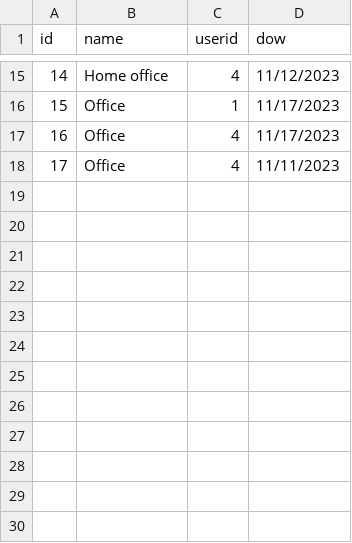
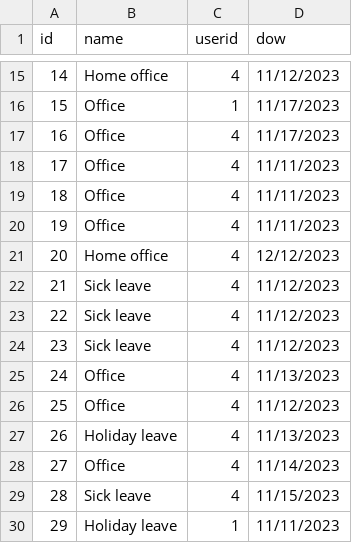
Before and after one commit to infoshareacademy/jcszr11-WeCSharp, a CSV file: Schedulist/WorkModes.csv, drawn as a sheet; only a part is shown, gaps mark what is left out; the diff names each change by its address in the sheet, - before the commit and + after, or states it on an @@ line.

Commit message:
Modified Work Modes to allow by admin creation

```diff
--- a/Schedulist/WorkModes.csv
+++ b/Schedulist/WorkModes.csv
+row 19: 18 | Office | 4 | 11/11/2023
+row 20: 19 | Office | 4 | 11/11/2023
+row 21: 20 | Home office | 4 | 12/12/2023
+row 22: 21 | Sick leave | 4 | 11/12/2023
+row 23: 22 | Sick leave | 4 | 11/12/2023
+row 24: 23 | Sick leave | 4 | 11/12/2023
+row 25: 24 | Office | 4 | 11/13/2023
+row 26: 25 | Office | 4 | 11/12/2023
+row 27: 26 | Holiday leave | 4 | 11/13/2023
+row 28: 27 | Office | 4 | 11/14/2023
+row 29: 28 | Sick leave | 4 | 11/15/2023
+row 30: 29 | Holiday leave | 1 | 11/11/2023
```
Also changed, not shown: 4 other files.
